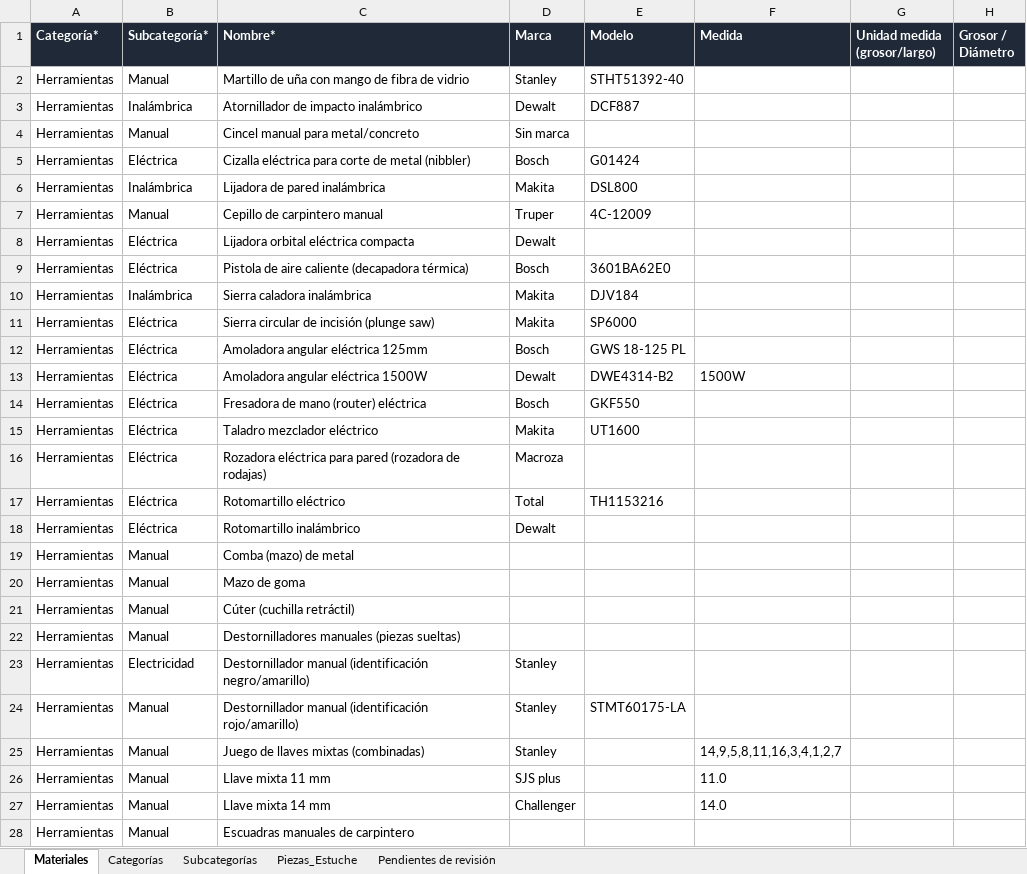
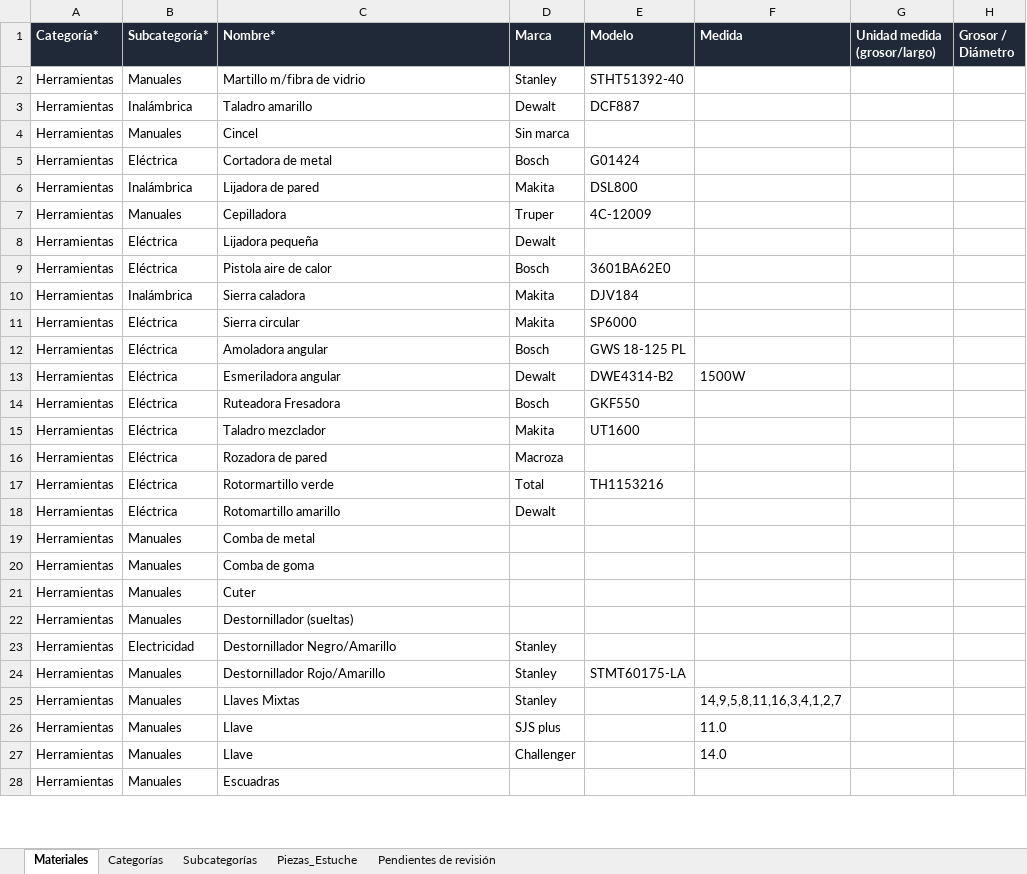
Before and after one commit to mzl-commits/IncalpacaFM, an Excel workbook: backend/importacion/Plantilla_importacion_materiales.xlsx, sheet Materiales, drawn as a sheet; only a part is shown; values as stored, in another font and other column widths than the file's, no borders; the diff covers the shown part only; the diff names each change by its address in the sheet, - before the commit and + after, or states it on an @@ line.

```diff
--- a/backend/importacion/Plantilla_importacion_materiales.xlsx (sheet Materiales)
+++ b/backend/importacion/Plantilla_importacion_materiales.xlsx (sheet Materiales)
-B2 (Subcategoría*): Manual
+B2 (Subcategoría*): Manuales
-C2 (Nombre*): Martillo de uña con mango de fibra de vidrio
+C2 (Nombre*): Martillo m/fibra de vidrio
-C3 (Nombre*): Atornillador de impacto inalámbrico
+C3 (Nombre*): Taladro amarillo
-B4 (Subcategoría*): Manual
+B4 (Subcategoría*): Manuales
-C4 (Nombre*): Cincel manual para metal/concreto
+C4 (Nombre*): Cincel
-C5 (Nombre*): Cizalla eléctrica para corte de metal (nibbler)
+C5 (Nombre*): Cortadora de metal
-C6 (Nombre*): Lijadora de pared inalámbrica
+C6 (Nombre*): Lijadora de pared
-B7 (Subcategoría*): Manual
+B7 (Subcategoría*): Manuales
-C7 (Nombre*): Cepillo de carpintero manual
+C7 (Nombre*): Cepilladora
-C8 (Nombre*): Lijadora orbital eléctrica compacta
+C8 (Nombre*): Lijadora pequeña
-C9 (Nombre*): Pistola de aire caliente (decapadora térmica)
+C9 (Nombre*): Pistola aire de calor
-C10 (Nombre*): Sierra caladora inalámbrica
+C10 (Nombre*): Sierra caladora
-C11 (Nombre*): Sierra circular de incisión (plunge saw)
+C11 (Nombre*): Sierra circular
-C12 (Nombre*): Amoladora angular eléctrica 125mm
+C12 (Nombre*): Amoladora angular
-C13 (Nombre*): Amoladora angular eléctrica 1500W
+C13 (Nombre*): Esmeriladora angular
-C14 (Nombre*): Fresadora de mano (router) eléctrica
+C14 (Nombre*): Ruteadora Fresadora
-C15 (Nombre*): Taladro mezclador eléctrico
+C15 (Nombre*): Taladro mezclador
-C16 (Nombre*): Rozadora eléctrica para pared (rozadora de rodajas)
+C16 (Nombre*): Rozadora de pared
-C17 (Nombre*): Rotomartillo eléctrico
+C17 (Nombre*): Rotormartillo verde
-C18 (Nombre*): Rotomartillo inalámbrico
+C18 (Nombre*): Rotomartillo amarillo
-B19:B22 (Subcategoría*): Manual
+B19:B22 (Subcategoría*): Manuales
-C19 (Nombre*): Comba (mazo) de metal
+C19 (Nombre*): Comba de metal
-C20 (Nombre*): Mazo de goma
+C20 (Nombre*): Comba de goma
-C21 (Nombre*): Cúter (cuchilla retráctil)
+C21 (Nombre*): Cuter
-C22 (Nombre*): Destornilladores manuales (piezas sueltas)
+C22 (Nombre*): Destornillador (sueltas)
-C23 (Nombre*): Destornillador manual (identificación negro/amarillo)
+C23 (Nombre*): Destornillador Negro/Amarillo
-B24:B28 (Subcategoría*): Manual
+B24:B28 (Subcategoría*): Manuales
-C24 (Nombre*): Destornillador manual (identificación rojo/amarillo)
+C24 (Nombre*): Destornillador Rojo/Amarillo
-C25 (Nombre*): Juego de llaves mixtas (combinadas)
+C25 (Nombre*): Llaves Mixtas
-C26 (Nombre*): Llave mixta 11 mm
+C26 (Nombre*): Llave
-C27 (Nombre*): Llave mixta 14 mm
+C27 (Nombre*): Llave
-C28 (Nombre*): Escuadras manuales de carpintero
+C28 (Nombre*): Escuadras
```
Also changed, not shown: 144 edited cells elsewhere in this sheet, 4 other files.
